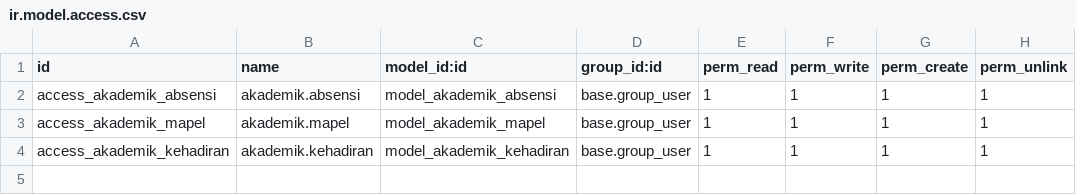
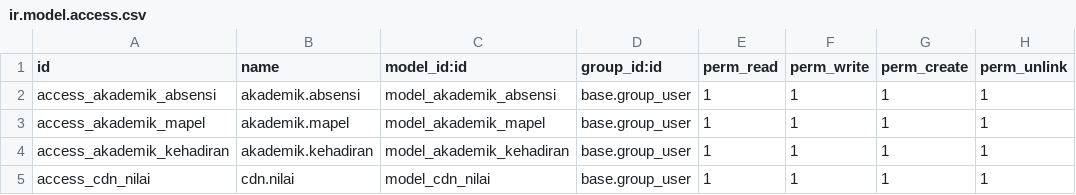
Before and after one commit to gue-ali/sekolah, a CSV file: akademik/security/ir.model.access.csv, drawn as a sheet.

Commit message:
nilai

```diff
--- a/akademik/security/ir.model.access.csv
+++ b/akademik/security/ir.model.access.csv
@@ -4 +4,2 @@ access_akademik_mapel,akademik.mapel,model_akademik_mapel,base.group_user,1,1,1,
 access_akademik_kehadiran,akademik.kehadiran,model_akademik_kehadiran,base.group_user,1,1,1,1
+access_cdn_nilai,cdn.nilai,model_cdn_nilai,base.group_user,1,1,1,1
```
Also changed, not shown: 6 other files.
